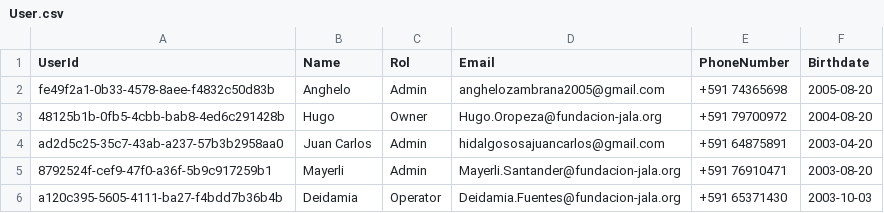
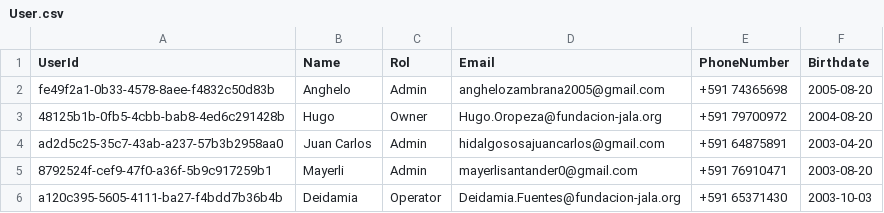
Before and after one commit to sofdev6-02-2024/LosAderezos, a CSV file: infrastructure/environments/user-management/userDB/Data/User.csv, drawn as a sheet.

```diff
--- a/infrastructure/environments/user-management/userDB/Data/User.csv
+++ b/infrastructure/environments/user-management/userDB/Data/User.csv
@@ -4,3 +4,3 @@ fe49f2a1-0b33-4578-8aee-f4832c50d83b,Anghelo,Admin,anghelozambrana2005@gmail.com
 ad2d5c25-35c7-43ab-a237-57b3b2958aa0,Juan Carlos,Admin,hidalgososajuancarlos@gmail.com,+591 64875891,2003-04-20
-8792524f-cef9-47f0-a36f-5b9c917259b1,Mayerli,Admin,Mayerli.Santander@fundacion-jala.org,+591 76910471,2003-08-20
+8792524f-cef9-47f0-a36f-5b9c917259b1,Mayerli,Admin,mayerlisantander0@gmail.com,+591 76910471,2003-08-20
 a120c395-5605-4111-ba27-f4bdd7b36b4b,Deidamia,Operator,Deidamia.Fuentes@fundacion-jala.org,+591 65371430,2003-10-03
```
Also changed, not shown: 3 other files.
